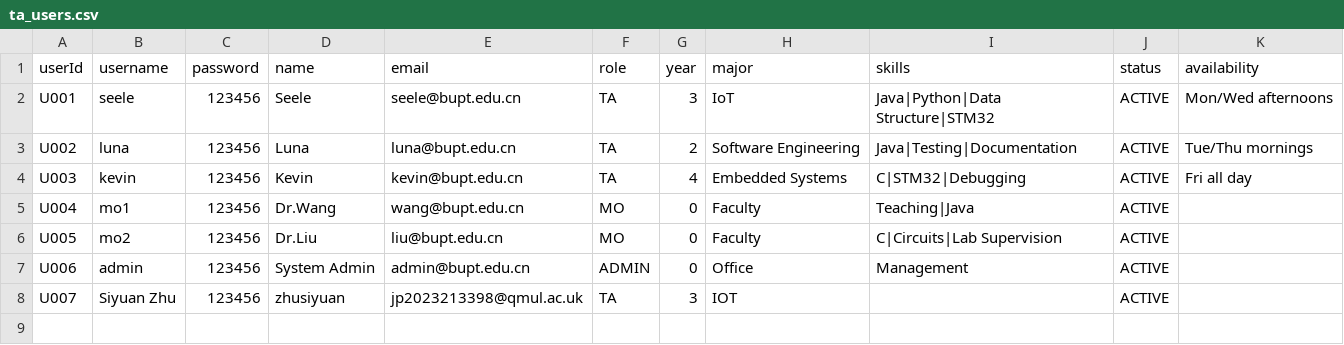
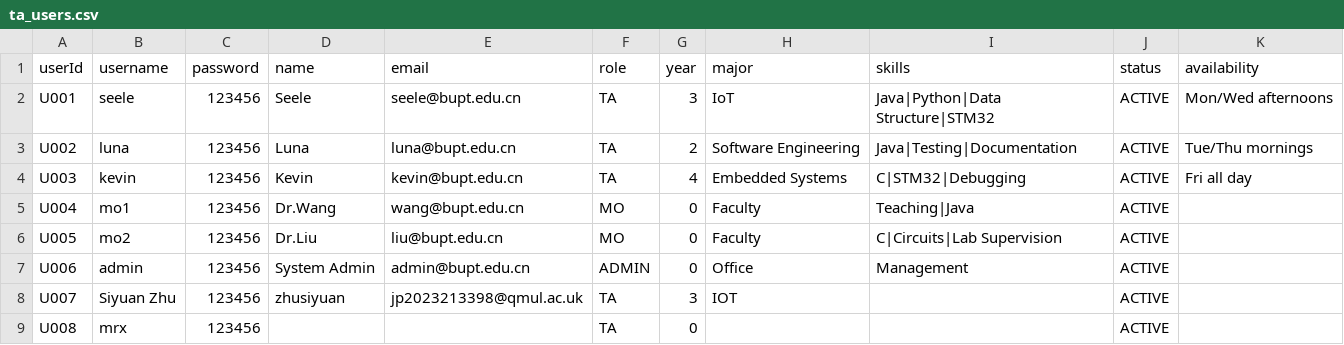
Before and after one commit to ccc-7/lztinternationallzt, a CSV file: data/ta_users.csv, drawn as a sheet; the diff names each change by its address in the sheet, - before the commit and + after, or states it on an @@ line.

```diff
--- a/data/ta_users.csv
+++ b/data/ta_users.csv
+row 9: U008 | mrx | 123456 |  |  | TA | 0 |  |  | ACTIVE
```
Also changed, not shown: 3 other files.
